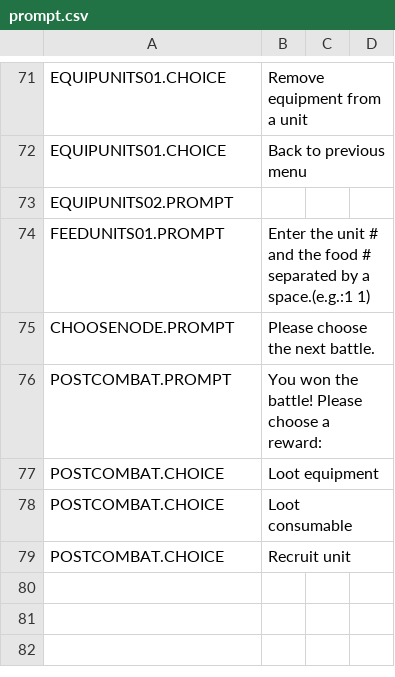
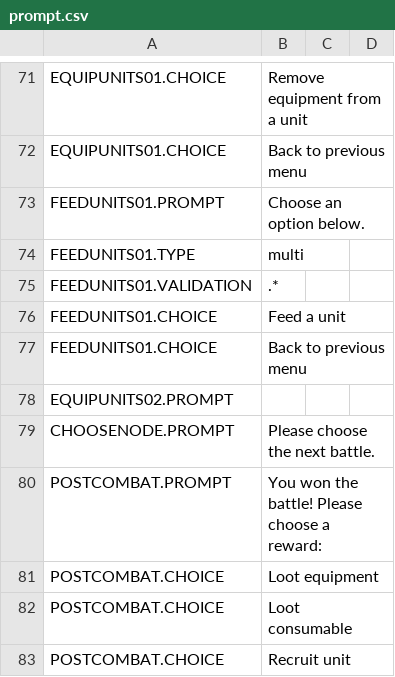
Before and after one commit to rstrojan/AutoBattlerPrototype, a CSV file: ConsoleApplication1/resources/prompt/prompt.csv, drawn as a sheet; only a part is shown, gaps mark what is left out; removed rows and columns are numbered as before the commit, all else as after; the diff names each change by its address in the sheet, - before the commit and + after, or states it on an @@ line.

Commit message:
Events v1.0 (#22)
Today I'm going to design my Events, a publisher class, Ability Class and Event Validation. The first two will be fundamental for all events, and the second two are going to be needed for non-combat triggers and can be used in the campaign loop, so they are the priority to get Decrement working how I want it.

To begin, I copied over most of the code by Shmuel Zang for his event system using standard C++. I made some alterations, but kept most of it. (I have extensive notes on how it works and a link to the original article in my project folder on james' google drive.) Next, I need to design my publisher class, which will hold the events for objects to subscribe to.
In thinking about the publisher class, I'm thinking that instead, I actually make this part of the GameState class.

So I created a test in the consoleApp1 file and it worked really well. I think the only thing I'm kind of concerned about at this point is going to be setting these up correctly with the right types. There will probably be some struggles with that, but that's OK. I'll learn it with experience.

```diff
--- a/ConsoleApplication1/resources/prompt/prompt.csv
+++ b/ConsoleApplication1/resources/prompt/prompt.csv
+row 73: FEEDUNITS01.PROMPT | Choose an option below.
+row 74: FEEDUNITS01.TYPE | multi
+row 75: FEEDUNITS01.VALIDATION | .*
+row 76: FEEDUNITS01.CHOICE | Feed a unit
+row 77: FEEDUNITS01.CHOICE | Back to previous menu
-row 74: FEEDUNITS01.PROMPT | Enter the unit # and the food # separated by a space.(e.g.:1 1)
```
Also changed, not shown: 11 other files.
